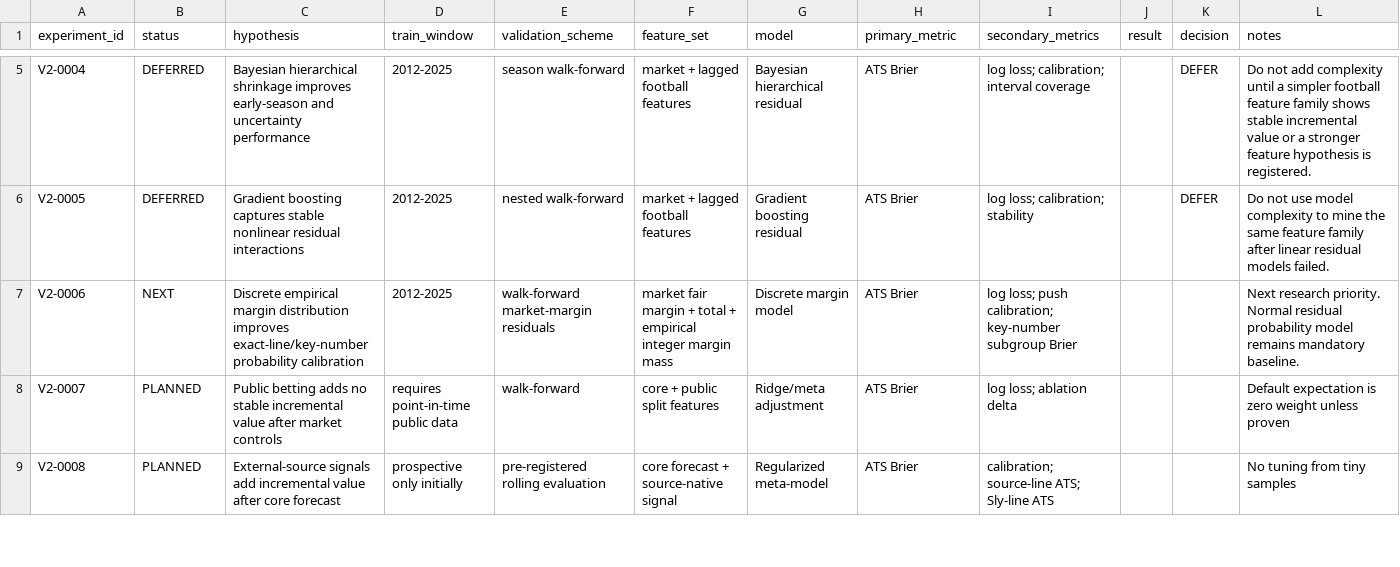
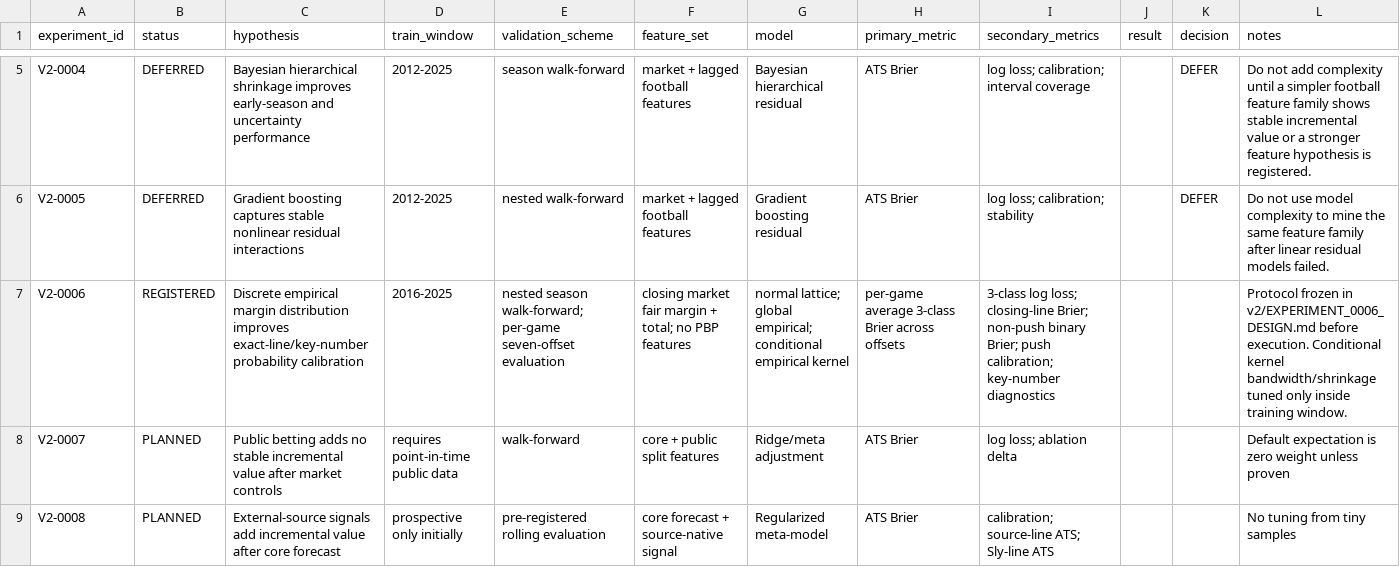
Before and after one commit to catherinelw716/monopoly-command-center-canonical, a CSV file: v2/experiment_registry.csv, drawn as a sheet; only a part is shown, gaps mark what is left out; the diff names each change by its address in the sheet, - before the commit and + after, or states it on an @@ line.

Commit message:
Register V2-0006 discrete margin evaluation protocol

```diff
--- a/v2/experiment_registry.csv
+++ b/v2/experiment_registry.csv
-B7 (status): NEXT
+B7 (status): REGISTERED
-D7 (train_window): 2012-2025
+D7 (train_window): 2016-2025
-E7 (validation_scheme): walk-forward market-margin residuals
+E7 (validation_scheme): nested season walk-forward; per-game seven-offset evaluation
-F7 (feature_set): market fair margin + total + empirical integer margin mass
+F7 (feature_set): closing market fair margin + total; no PBP features
-G7 (model): Discrete margin model
+G7 (model): normal lattice; global empirical; conditional empirical kernel
-H7 (primary_metric): ATS Brier
+H7 (primary_metric): per-game average 3-class Brier across offsets
-I7 (secondary_metrics): log loss; push calibration; key-number subgroup Brier
+I7 (secondary_metrics): 3-class log loss; closing-line Brier; non-push binary Brier; push calibration; key-number diagnostics
-L7 (notes): Next research priority. Normal residual probability model remains mandatory baseline.
+L7 (notes): Protocol frozen in v2/EXPERIMENT_0006_DESIGN.md before execution. Conditional kernel bandwidth/shrinkage tuned only inside training window.
```
